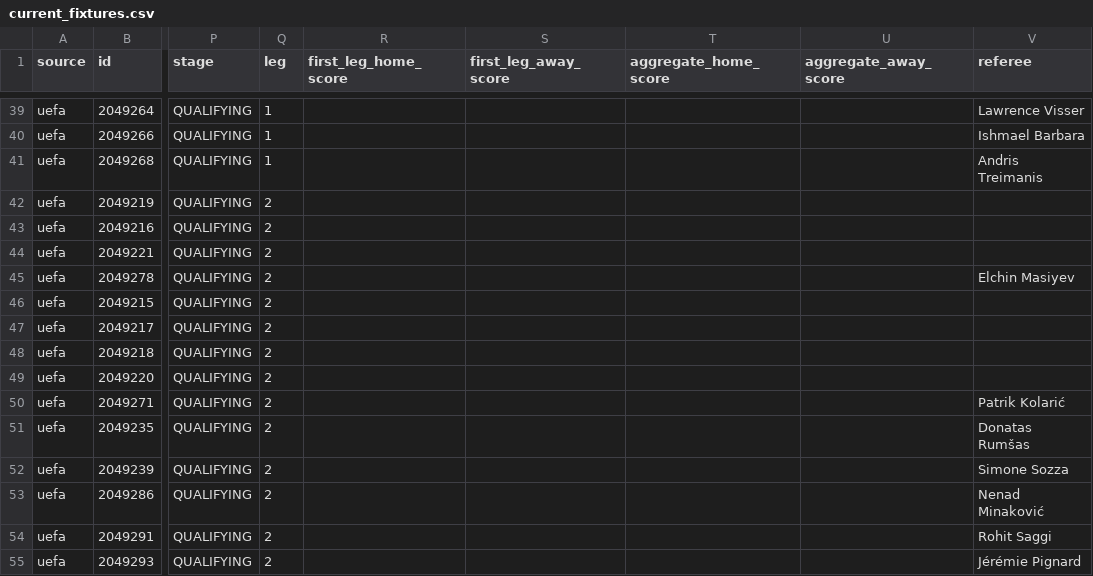
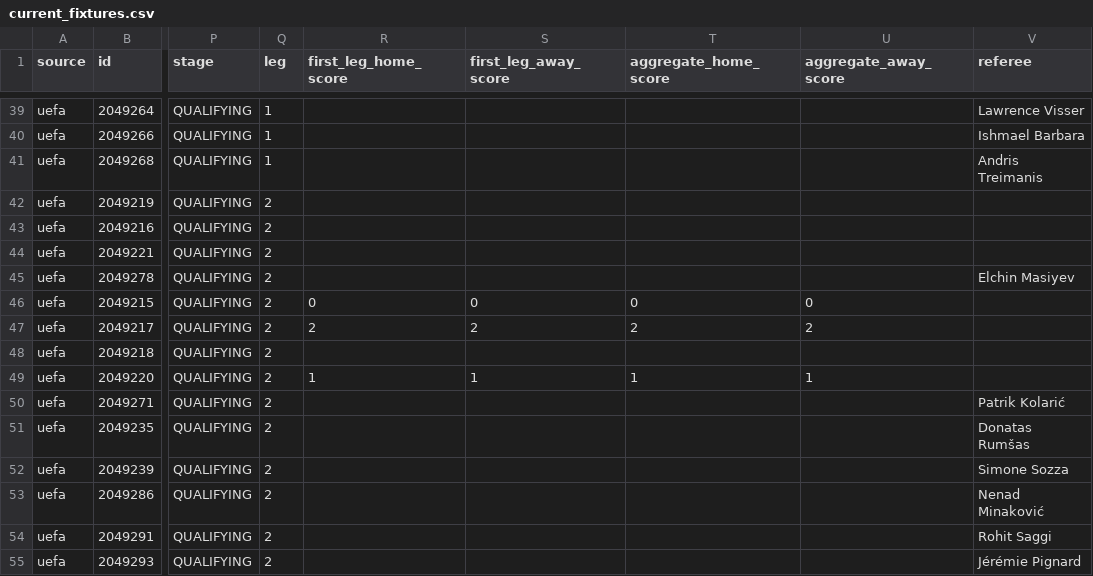
Before and after one commit to bogdasovandrej/xg-edge, a CSV file: reports/live/current_fixtures.csv, drawn as a sheet; only a part is shown, gaps mark what is left out; the diff names each change by its address in the sheet, - before the commit and + after, or states it on an @@ line.

```diff
--- a/reports/live/current_fixtures.csv
+++ b/reports/live/current_fixtures.csv
-R46 (first_leg_home_score): (empty)
+R46 (first_leg_home_score): 0
-S46 (first_leg_away_score): (empty)
+S46 (first_leg_away_score): 0
-T46 (aggregate_home_score): (empty)
+T46 (aggregate_home_score): 0
-U46 (aggregate_away_score): (empty)
+U46 (aggregate_away_score): 0
-R47 (first_leg_home_score): (empty)
+R47 (first_leg_home_score): 2
-S47 (first_leg_away_score): (empty)
+S47 (first_leg_away_score): 2
-T47 (aggregate_home_score): (empty)
+T47 (aggregate_home_score): 2
-U47 (aggregate_away_score): (empty)
+U47 (aggregate_away_score): 2
-R49 (first_leg_home_score): (empty)
+R49 (first_leg_home_score): 1
-S49 (first_leg_away_score): (empty)
+S49 (first_leg_away_score): 1
-T49 (aggregate_home_score): (empty)
+T49 (aggregate_home_score): 1
-U49 (aggregate_away_score): (empty)
+U49 (aggregate_away_score): 1
```
Also changed, not shown: reports/ucl_qualifying_predictions.csv, 7 other files.
